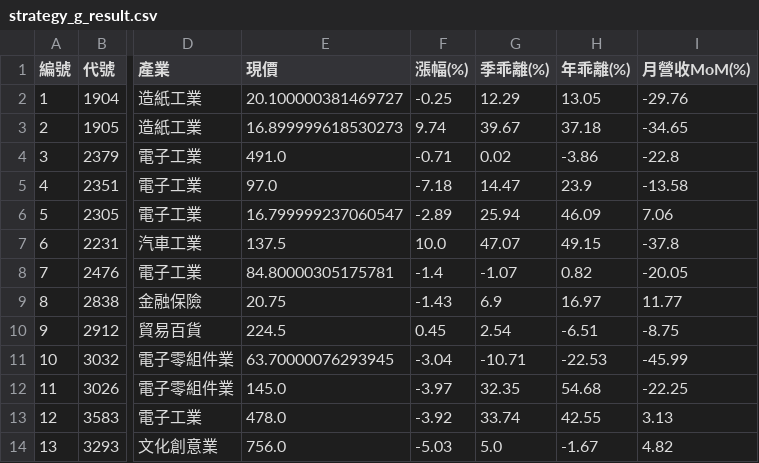
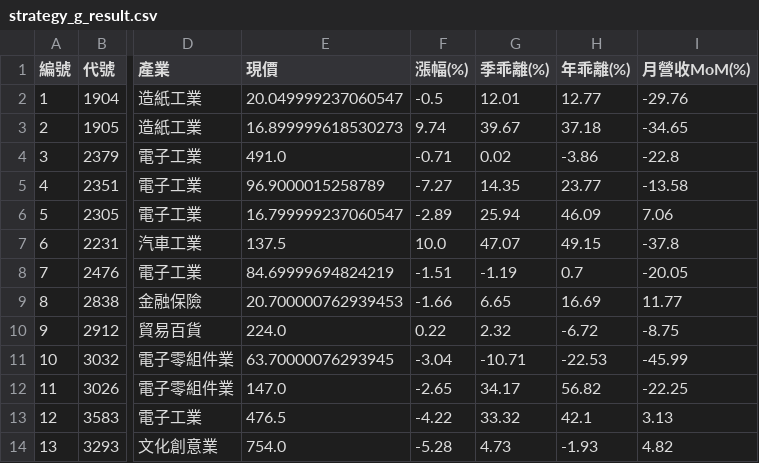
Before and after one commit to chiachan0108/quantum-scanner-web, a CSV file: strategy_g_result.csv, drawn as a sheet; only a part is shown, gaps mark what is left out; the diff covers the shown part only; the diff names each change by its address in the sheet, - before the commit and + after, or states it on an @@ line.

```diff
--- a/strategy_g_result.csv
+++ b/strategy_g_result.csv
-E2 (現價): 20.100000381469727
+E2 (現價): 20.049999237060547
-F2 (漲幅(%)): -0.25
+F2 (漲幅(%)): -0.5
-G2 (季乖離(%)): 12.29
+G2 (季乖離(%)): 12.01
-H2 (年乖離(%)): 13.05
+H2 (年乖離(%)): 12.77
-E5 (現價): 97.0
+E5 (現價): 96.9000015258789
-F5 (漲幅(%)): -7.18
+F5 (漲幅(%)): -7.27
-G5 (季乖離(%)): 14.47
+G5 (季乖離(%)): 14.35
-H5 (年乖離(%)): 23.9
+H5 (年乖離(%)): 23.77
-E8 (現價): 84.80000305175781
+E8 (現價): 84.69999694824219
-F8 (漲幅(%)): -1.4
+F8 (漲幅(%)): -1.51
-G8 (季乖離(%)): -1.07
+G8 (季乖離(%)): -1.19
-H8 (年乖離(%)): 0.82
+H8 (年乖離(%)): 0.7
-E9 (現價): 20.75
+E9 (現價): 20.700000762939453
-F9 (漲幅(%)): -1.43
+F9 (漲幅(%)): -1.66
-G9 (季乖離(%)): 6.9
+G9 (季乖離(%)): 6.65
-H9 (年乖離(%)): 16.97
+H9 (年乖離(%)): 16.69
-E10 (現價): 224.5
+E10 (現價): 224.0
-F10 (漲幅(%)): 0.45
+F10 (漲幅(%)): 0.22
-G10 (季乖離(%)): 2.54
+G10 (季乖離(%)): 2.32
-H10 (年乖離(%)): -6.51
+H10 (年乖離(%)): -6.72
-E12 (現價): 145.0
+E12 (現價): 147.0
-F12 (漲幅(%)): -3.97
+F12 (漲幅(%)): -2.65
-G12 (季乖離(%)): 32.35
+G12 (季乖離(%)): 34.17
-H12 (年乖離(%)): 54.68
+H12 (年乖離(%)): 56.82
-E13 (現價): 478.0
+E13 (現價): 476.5
-F13 (漲幅(%)): -3.92
+F13 (漲幅(%)): -4.22
-G13 (季乖離(%)): 33.74
+G13 (季乖離(%)): 33.32
-H13 (年乖離(%)): 42.55
+H13 (年乖離(%)): 42.1
-E14 (現價): 756.0
+E14 (現價): 754.0
-F14 (漲幅(%)): -5.03
+F14 (漲幅(%)): -5.28
-G14 (季乖離(%)): 5.0
+G14 (季乖離(%)): 4.73
-H14 (年乖離(%)): -1.67
+H14 (年乖離(%)): -1.93
```
Also changed, not shown: 16 edited cells elsewhere in this file, strategy_a_result.csv, strategy_b_result.csv, 3 other files.
